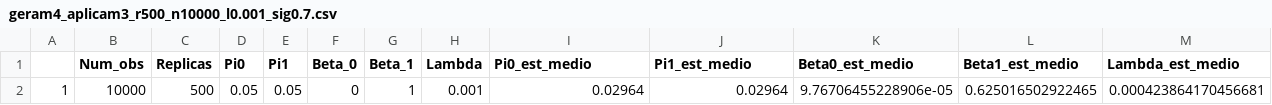
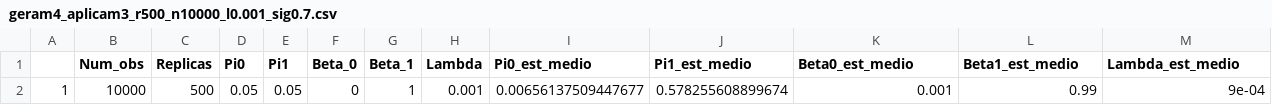
Before and after one commit to Larissa1292/dissertacao-mestrado, a CSV file: geram4_aplicam3_r500_n10000_l0.001_sig0.7.csv, drawn as a sheet; only a part is shown; removed rows and columns are numbered as before the commit, all else as after; rows hold the shown columns only; the diff names each change by its address in the sheet, - before the commit and + after, or states it on an @@ line.

Commit message:
Resultados para o esquema 2

```diff
--- a/geram4_aplicam3_r500_n10000_l0.001_sig0.7.csv
+++ b/geram4_aplicam3_r500_n10000_l0.001_sig0.7.csv
-row 2: 1 | 10000 | 500 | 0.05 | 0.05 | 0 | 1 | 0.001 | 0.02964 | 0.02964 | 9.76706455228906e-05 | 0.625016502922465 | 0.000423864170456681
+row 2: 1 | 10000 | 500 | 0.05 | 0.05 | 0 | 1 | 0.001 | 0.00656137509447677 | 0.578255608899674 | 0.001 | 0.99 | 9e-04
```
